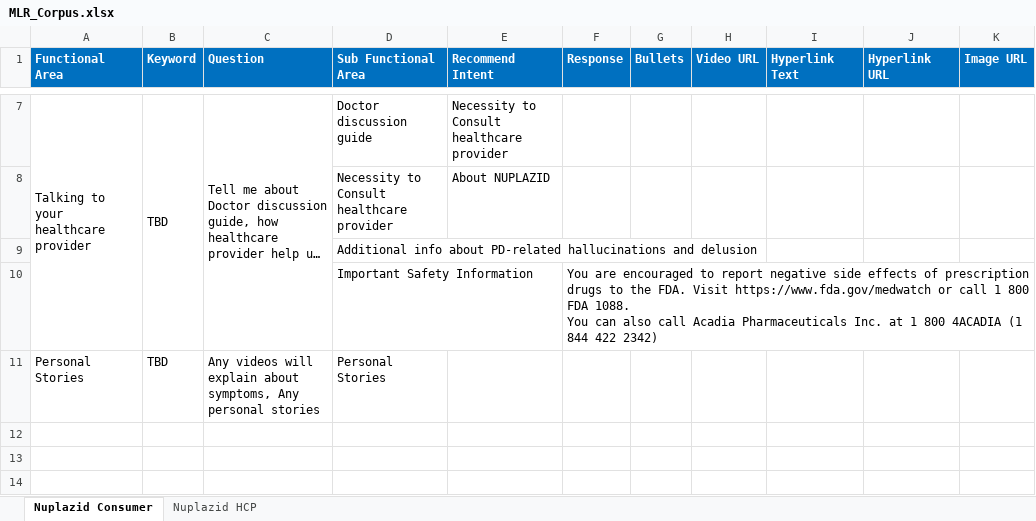
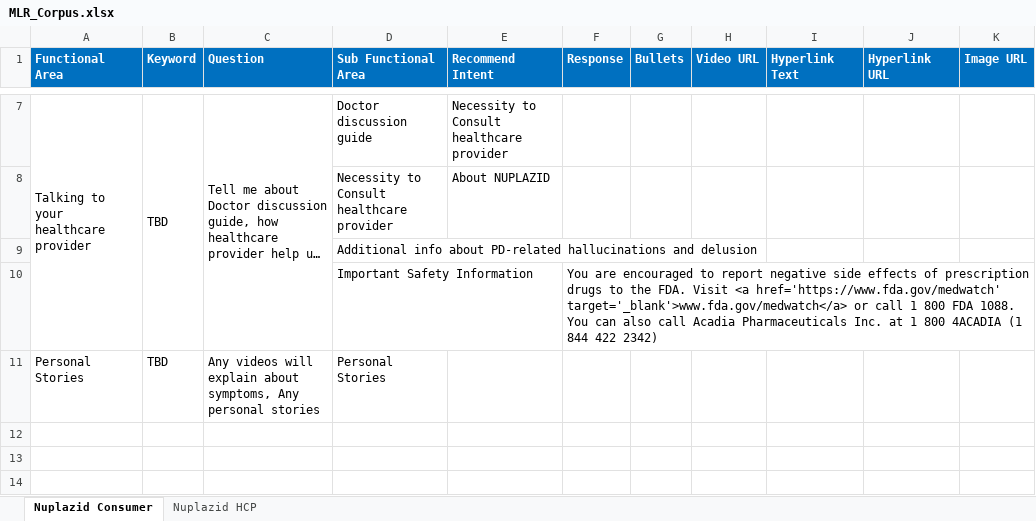
Before and after one commit to Siva04-coder/Masori-Chatbot-UAT, an Excel workbook: Corpus/MLR_Corpus.xlsx, sheet Nuplazid Consumer, drawn as a sheet; only a part is shown, gaps mark what is left out; long unchanged cells end in …; values as stored, in another font and other column widths than the file's, no borders; the diff names each change by its address in the sheet, - before the commit and + after, or states it on an @@ line.

Commit message:
Add files via upload

```diff
--- a/Corpus/MLR_Corpus.xlsx (sheet Nuplazid Consumer)
+++ b/Corpus/MLR_Corpus.xlsx (sheet Nuplazid Consumer)
-F10 (Response): …FDA. Visit https://www.fda.gov/medwatch or call…
+F10 (Response): …FDA. Visit <a href='https://www.fda.gov/medwatch' target='_blank'>www.fda.gov/medwatch</a> or call…
```
